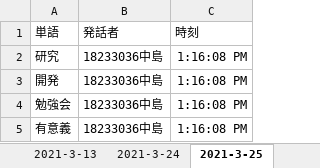
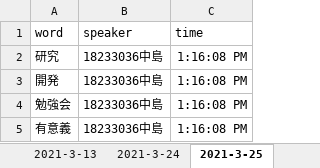
Before and after one commit to KusumotoTakahiro/WordGraph, an Excel workbook: word-DBS_data.xlsx, sheet 2021-3-25, drawn as a sheet; only a part is shown; values as stored, in another font and other column widths than the file's, no borders; table styles not drawn; removed rows and columns are numbered as before the commit, all else as after; the diff names each change by its address in the sheet, - before the commit and + after, or states it on an @@ line.

```diff
--- a/word-DBS_data.xlsx (sheet 2021-3-25)
+++ b/word-DBS_data.xlsx (sheet 2021-3-25)
-row 1: 単語 | 発話者 | 時刻
+row 1: word | speaker | time
```
Also changed, not shown: 4 other files.
